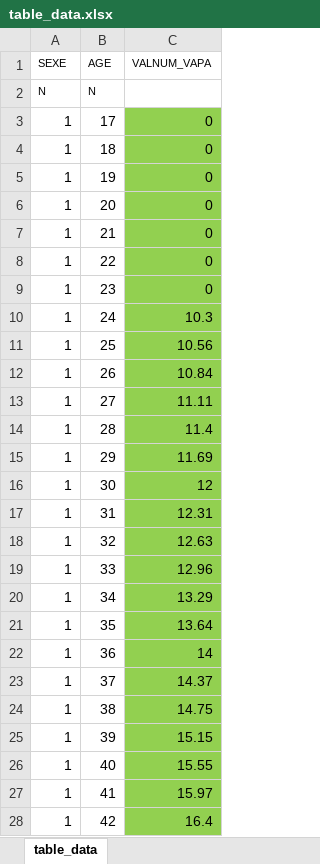
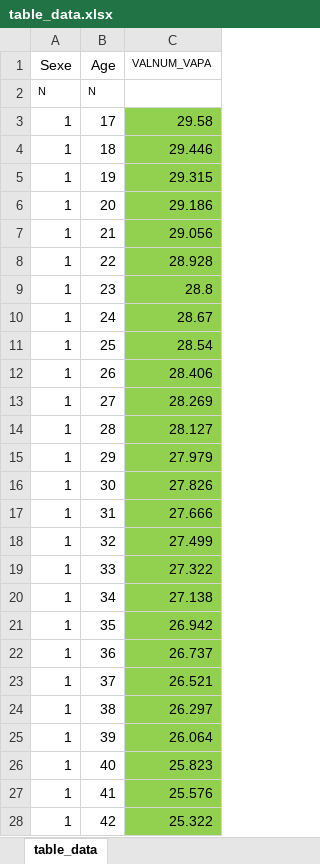
Before and after one commit to waldorivier/study_1, an Excel workbook: Courses/Courses/poc_projects/table_data.xlsx, sheet table_data, drawn as a sheet; only a part is shown; values as stored, in another font and other column widths than the file's, no borders; removed rows and columns are numbered as before the commit, all else as after; the diff covers the shown part only; the diff names each change by its address in the sheet, - before the commit and + after, or states it on an @@ line.

```diff
--- a/Courses/Courses/poc_projects/table_data.xlsx (sheet table_data)
+++ b/Courses/Courses/poc_projects/table_data.xlsx (sheet table_data)
-row 1: SEXE | AGE | VALNUM_VAPA
+row 1: Sexe | Age | VALNUM_VAPA
-C3: 0
+C3: 29.58
-C4: 0
+C4: 29.446
-C5: 0
+C5: 29.315
-C6: 0
+C6: 29.186
-C7: 0
+C7: 29.056
-C8: 0
+C8: 28.928
-C9: 0
+C9: 28.8
-C10: 10.3
+C10: 28.67
-C11: 10.56
+C11: 28.54
-C12: 10.84
+C12: 28.406
-C13: 11.11
+C13: 28.269
-C14: 11.4
+C14: 28.127
-C15: 11.69
+C15: 27.979
-C16: 12
+C16: 27.826
-C17: 12.31
+C17: 27.666
-C18: 12.63
+C18: 27.499
-C19: 12.96
+C19: 27.322
-C20: 13.29
+C20: 27.138
-C21: 13.64
+C21: 26.942
-C22: 14
+C22: 26.737
-C23: 14.37
+C23: 26.521
-C24: 14.75
+C24: 26.297
-C25: 15.15
+C25: 26.064
-C26: 15.55
+C26: 25.823
-C27: 15.97
+C27: 25.576
-C28: 16.4
+C28: 25.322
```
Also changed, not shown: other rows of this sheet, 2 other files.
